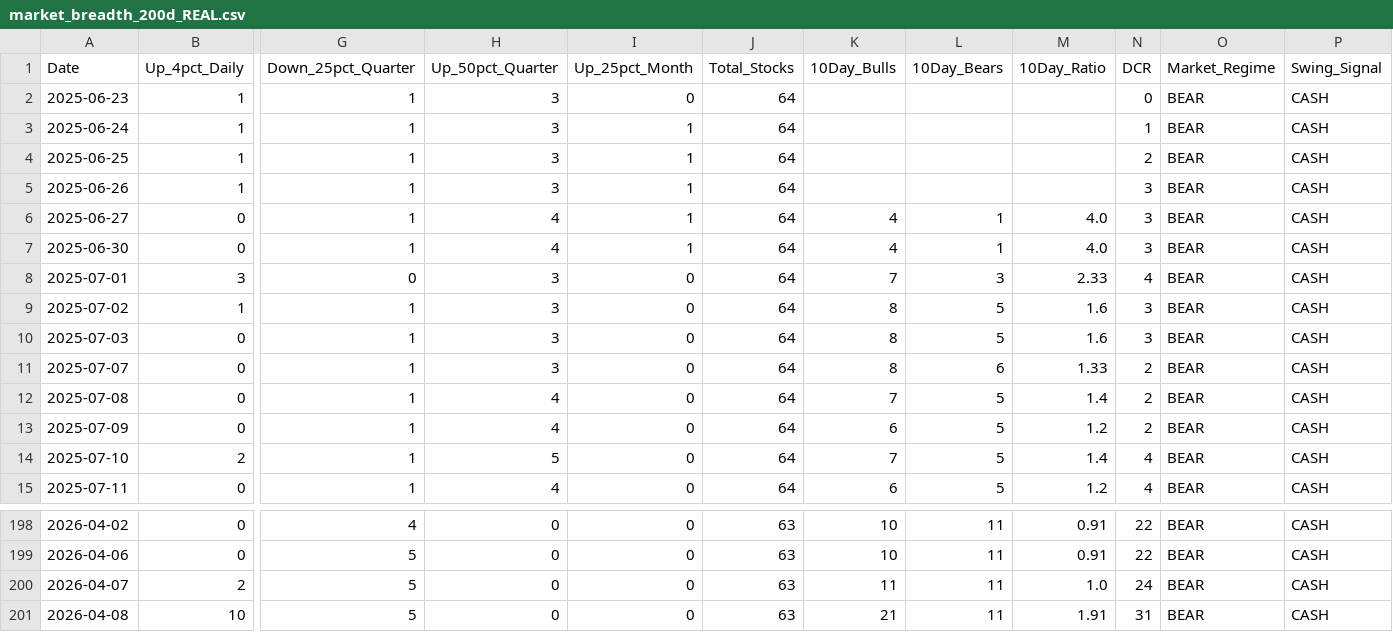
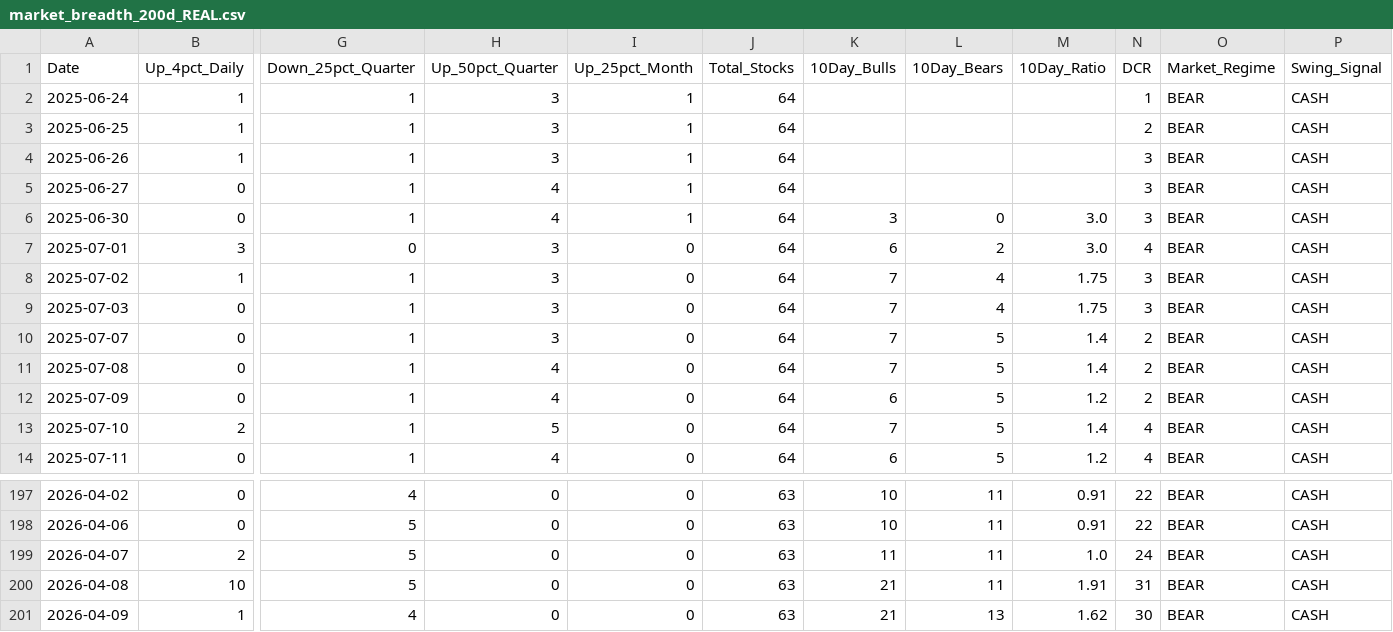
Before and after one commit to Dzeenk/market-breadth, a CSV file: docs/market_breadth_200d_REAL.csv, drawn as a sheet; only a part is shown, gaps mark what is left out; removed rows and columns are numbered as before the commit, all else as after; rows hold the shown columns only; the diff names each change by its address in the sheet, - before the commit and + after, or states it on an @@ line.

```diff
--- a/docs/market_breadth_200d_REAL.csv
+++ b/docs/market_breadth_200d_REAL.csv
-row 2: 2025-06-23 | 1 | 1 | 3 | 0 | 64 |  |  |  | 0 | BEAR | CASH
-K5 (10Day_Bulls): 4
+K5 (10Day_Bulls): (empty)
-L5 (10Day_Bears): 1
+L5 (10Day_Bears): (empty)
-M5 (10Day_Ratio): 4.0
+M5 (10Day_Ratio): (empty)
-K6 (10Day_Bulls): 4
+K6 (10Day_Bulls): 3
-L6 (10Day_Bears): 1
+L6 (10Day_Bears): 0
-M6 (10Day_Ratio): 4.0
+M6 (10Day_Ratio): 3.0
-K7 (10Day_Bulls): 7
+K7 (10Day_Bulls): 6
-L7 (10Day_Bears): 3
+L7 (10Day_Bears): 2
-M7 (10Day_Ratio): 2.33
+M7 (10Day_Ratio): 3.0
-K8:K10 (10Day_Bulls): 8
+K8:K10 (10Day_Bulls): 7
-L8:L9 (10Day_Bears): 5
+L8:L9 (10Day_Bears): 4
-M8:M9 (10Day_Ratio): 1.6
+M8:M9 (10Day_Ratio): 1.75
-L10 (10Day_Bears): 6
+L10 (10Day_Bears): 5
-M10 (10Day_Ratio): 1.33
+M10 (10Day_Ratio): 1.4
+row 201: 2026-04-09 | 1 | 4 | 0 | 0 | 63 | 21 | 13 | 1.62 | 30 | BEAR | CASH
```
Also changed, not shown: market_breadth_200d_REAL.csv, 2 other files.
